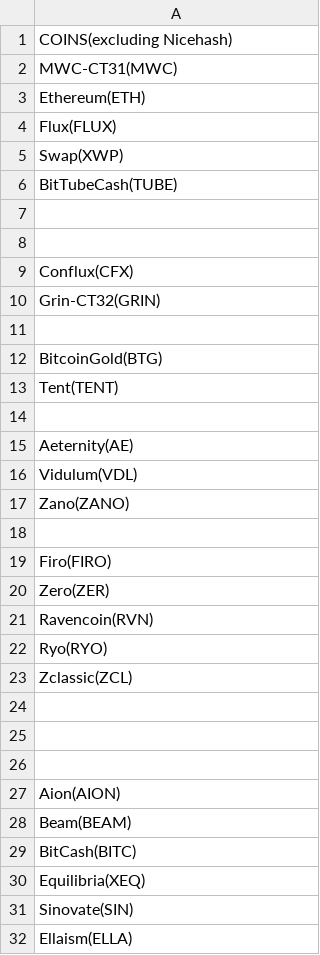
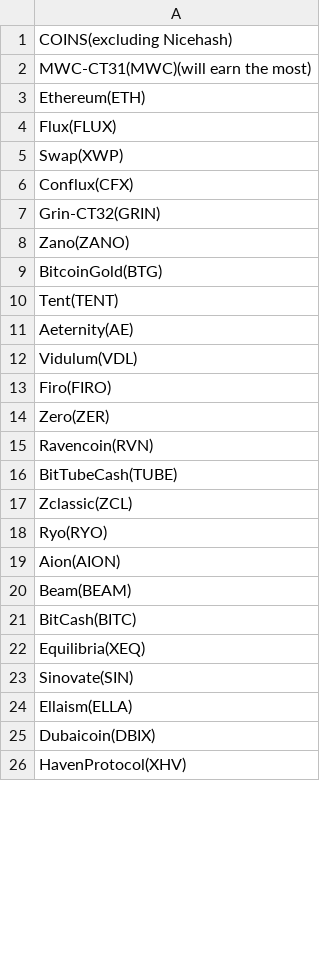
Before and after one commit to MaclarenK/Webscraper-What-to-mine-, a CSV file: coins.csv, drawn as a sheet; only a part is shown; the shorter side is filled out with more unchanged rows; the diff covers the shown part only.

Commit message:
removed the gaps between the coins that were nice hash which isn't included on this list also added clarifying statement at the top of the .csv

```diff
--- a/coins.csv
+++ b/coins.csv
@@ -1,3 +1,3 @@
 COINS(excluding Nicehash)
-MWC-CT31(MWC)
+MWC-CT31(MWC)(will earn the most)
 Ethereum(ETH)
@@ -5,15 +5,9 @@ Flux(FLUX)
 Swap(XWP)
-BitTubeCash(TUBE)
-
-
 Conflux(CFX)
 Grin-CT32(GRIN)
-
+Zano(ZANO)
 BitcoinGold(BTG)
 Tent(TENT)
-
 Aeternity(AE)
 Vidulum(VDL)
-Zano(ZANO)
-
 Firo(FIRO)
@@ -21,7 +15,5 @@ Zero(ZER)
 Ravencoin(RVN)
+BitTubeCash(TUBE)
+Zclassic(ZCL)
 Ryo(RYO)
-Zclassic(ZCL)
-
-
-
 Aion(AION)
```
Also changed, not shown: 2 removed rows, 5 moved rows and 1 edited cell elsewhere in this file, 1 other file.
